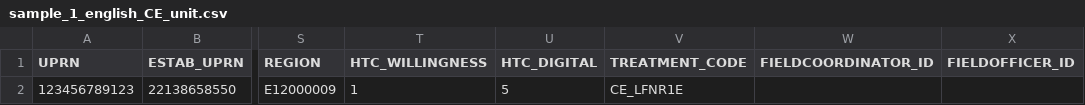
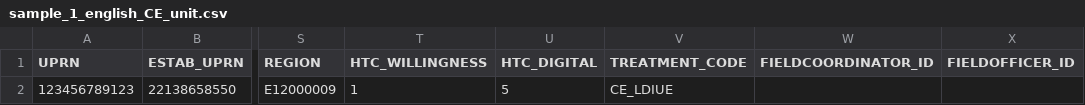
Before and after one commit to ONSdigital/census-rm-acceptance-tests, a CSV file: resources/sample_files/sample_1_english_CE_unit.csv, drawn as a sheet; only a part is shown, gaps mark what is left out; the diff names each change by its address in the sheet, - before the commit and + after, or states it on an @@ line.

```diff
--- a/resources/sample_files/sample_1_english_CE_unit.csv
+++ b/resources/sample_files/sample_1_english_CE_unit.csv
-V2 (TREATMENT_CODE): CE_LFNR1E
+V2 (TREATMENT_CODE): CE_LDIUE
```
Also changed, not shown: resources/sample_files/sample_1_english_CE_estab.csv, resources/sample_files/sample_1_welsh_CE_estab.csv, 4 other files.
